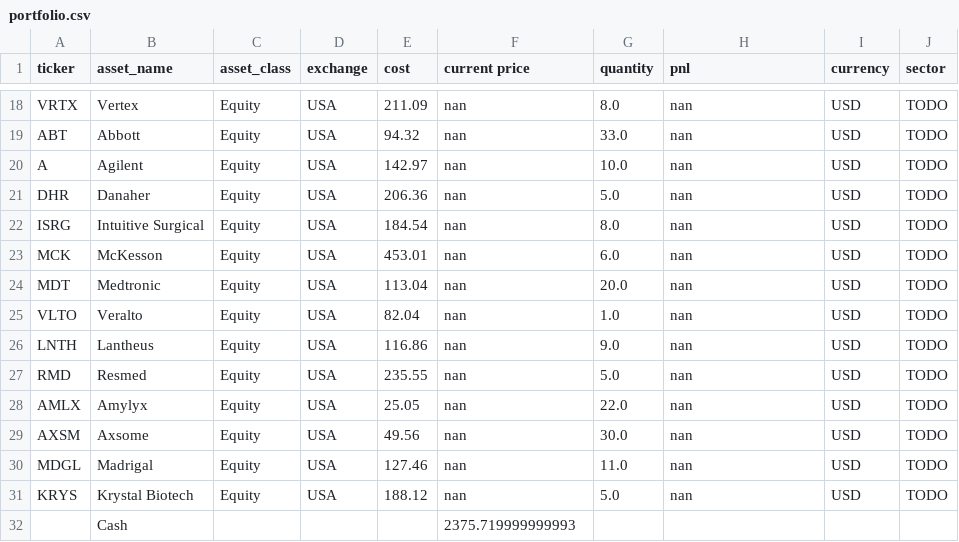
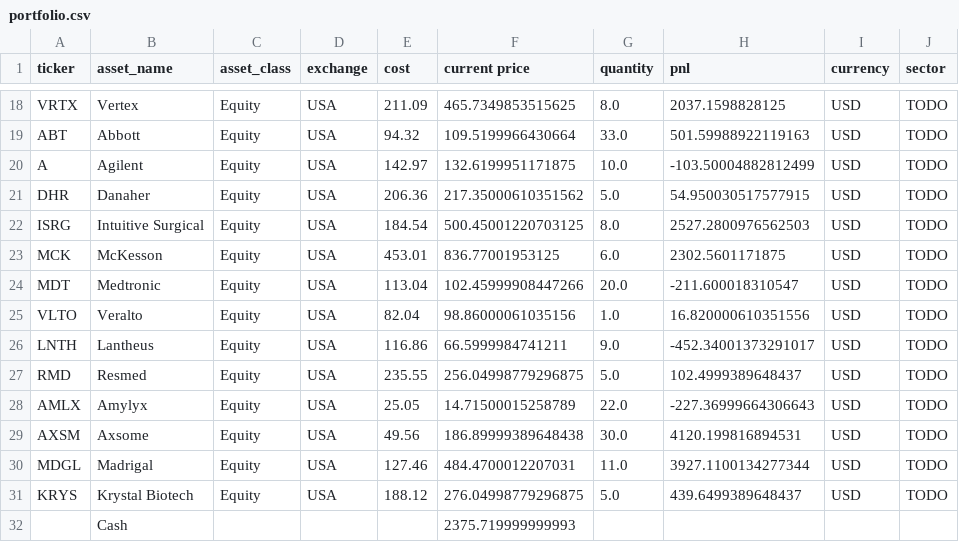
Before and after one commit to adeethyia-shankar/bhig-portfolio-management, a CSV file: data/BHIG_portfolio/portfolio.csv, drawn as a sheet; only a part is shown, gaps mark what is left out; the diff covers the shown part only; the diff names each change by its address in the sheet, - before the commit and + after, or states it on an @@ line.

```diff
--- a/data/BHIG_portfolio/portfolio.csv
+++ b/data/BHIG_portfolio/portfolio.csv
-F18 (current price): nan
+F18 (current price): 465.7349853515625
-H18 (pnl): nan
+H18 (pnl): 2037.1598828125
-F19 (current price): nan
+F19 (current price): 109.5199966430664
-H19 (pnl): nan
+H19 (pnl): 501.59988922119163
-F20 (current price): nan
+F20 (current price): 132.6199951171875
-H20 (pnl): nan
+H20 (pnl): -103.50004882812499
-F21 (current price): nan
+F21 (current price): 217.35000610351562
-H21 (pnl): nan
+H21 (pnl): 54.950030517577915
-F22 (current price): nan
+F22 (current price): 500.45001220703125
-H22 (pnl): nan
+H22 (pnl): 2527.2800976562503
-F23 (current price): nan
+F23 (current price): 836.77001953125
-H23 (pnl): nan
+H23 (pnl): 2302.5601171875
-F24 (current price): nan
+F24 (current price): 102.45999908447266
-H24 (pnl): nan
+H24 (pnl): -211.600018310547
-F25 (current price): nan
+F25 (current price): 98.86000061035156
-H25 (pnl): nan
+H25 (pnl): 16.820000610351556
-F26 (current price): nan
+F26 (current price): 66.5999984741211
-H26 (pnl): nan
+H26 (pnl): -452.34001373291017
-F27 (current price): nan
+F27 (current price): 256.04998779296875
-H27 (pnl): nan
+H27 (pnl): 102.4999389648437
-F28 (current price): nan
+F28 (current price): 14.71500015258789
-H28 (pnl): nan
+H28 (pnl): -227.36999664306643
-F29 (current price): nan
+F29 (current price): 186.89999389648438
-H29 (pnl): nan
+H29 (pnl): 4120.199816894531
-F30 (current price): nan
+F30 (current price): 484.4700012207031
-H30 (pnl): nan
+H30 (pnl): 3927.1100134277344
-F31 (current price): nan
+F31 (current price): 276.04998779296875
-H31 (pnl): nan
+H31 (pnl): 439.6499389648437
```
Also changed, not shown: 32 edited cells elsewhere in this file, data/BHIG_portfolio/returns.csv.
